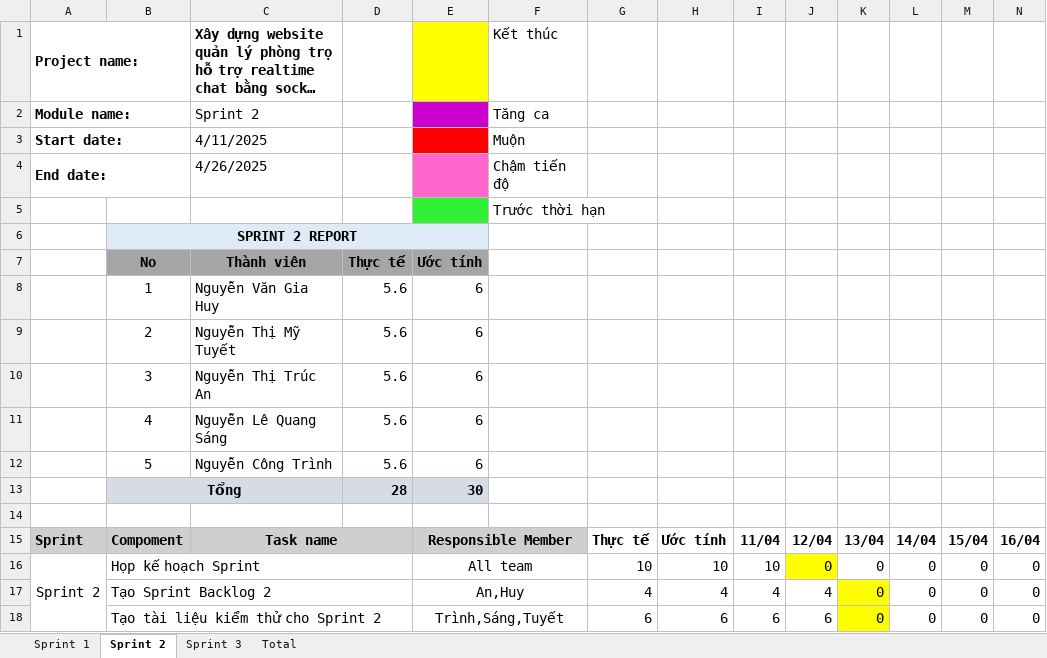
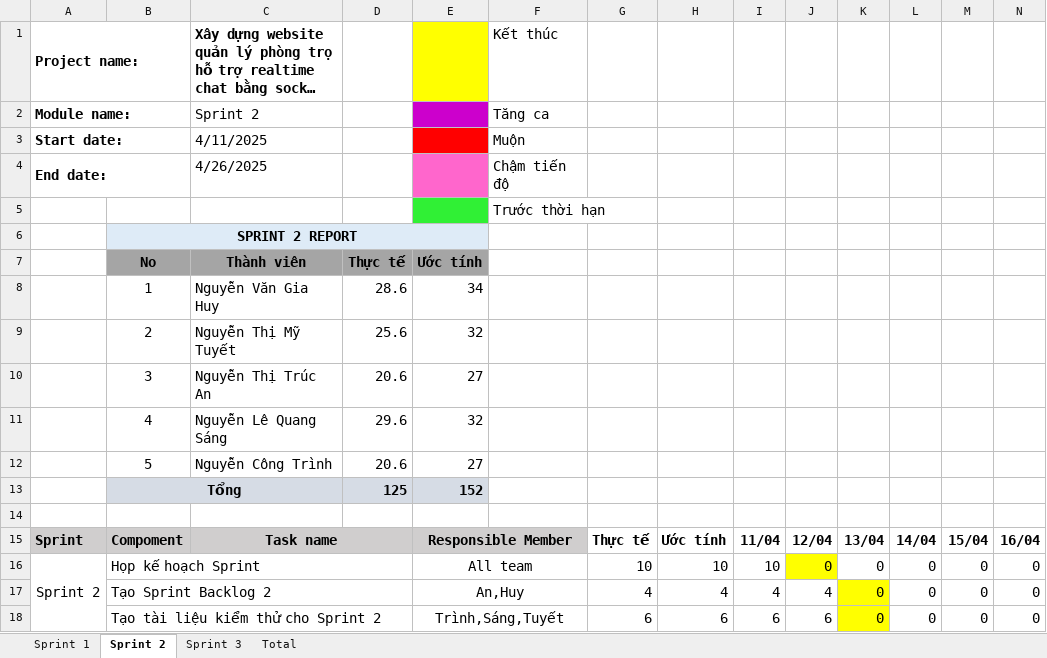
Before and after one commit to Khoa-CNTT/XDWQLPTH1792, an Excel workbook: tailieu/10.ProjectSprintBacklog.xlsx, sheet Sprint 2, drawn as a sheet; only a part is shown; long unchanged cells end in …; values as stored, in another font and other column widths than the file's, no borders; charts and pictures not drawn; removed rows and columns are numbered as before the commit, all else as after; rows hold the shown columns only; the diff names each change by its address in the sheet, - before the commit and + after, or states it on an @@ line.

```diff
--- a/tailieu/10.ProjectSprintBacklog.xlsx (sheet Sprint 2)
+++ b/tailieu/10.ProjectSprintBacklog.xlsx (sheet Sprint 2)
-D8: 5.6
+D8: 28.6
-E8: 6
+E8: 34
-D9: 5.6
+D9: 25.6
-E9: 6
+E9: 32
-D10: 5.6
+D10: 20.6
-E10: 6
+E10: 27
-D11: 5.6
+D11: 29.6
-E11: 6
+E11: 32
-D12: 5.6
+D12: 20.6
-E12: 6
+E12: 27
-row 13:  | Tổng |  | 28 | 30
+row 13:  | Tổng |  | 125 | 152
```
Also changed, not shown: sheet Total, sheet Sprint 3, sheet Sprint 1.
